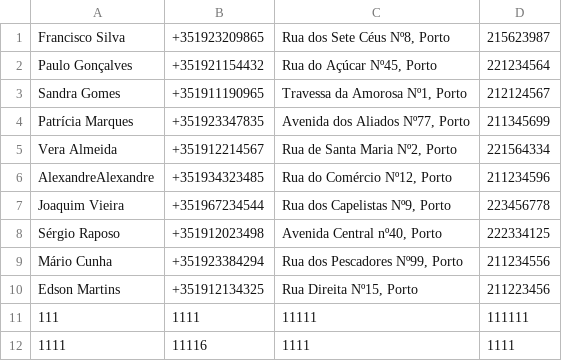
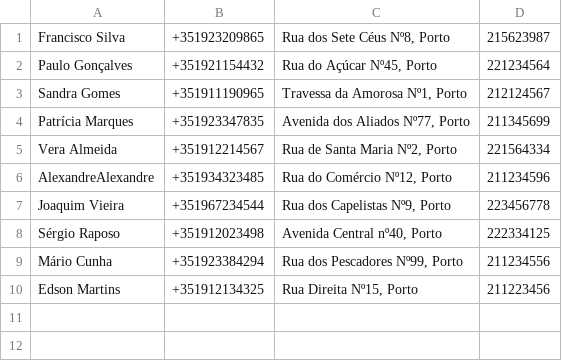
Before and after one commit to FabioLazera/Delicias_Caseiras, a CSV file: WindowsFormsApp1/bin/Debug/csvFiles/clients.csv, drawn as a sheet; the diff names each change by its address in the sheet, - before the commit and + after, or states it on an @@ line.

```diff
--- a/WindowsFormsApp1/bin/Debug/csvFiles/clients.csv
+++ b/WindowsFormsApp1/bin/Debug/csvFiles/clients.csv
-row 11: 111 | 1111 | 11111 | 111111
-row 12: 1111 | 11116 | 1111 | 1111
```
Also changed, not shown: WindowsFormsApp1/bin/Debug/csvFiles/dishes.csv, WindowsFormsApp1/bin/Debug/csvFiles/drinks.csv, 25 other files.
